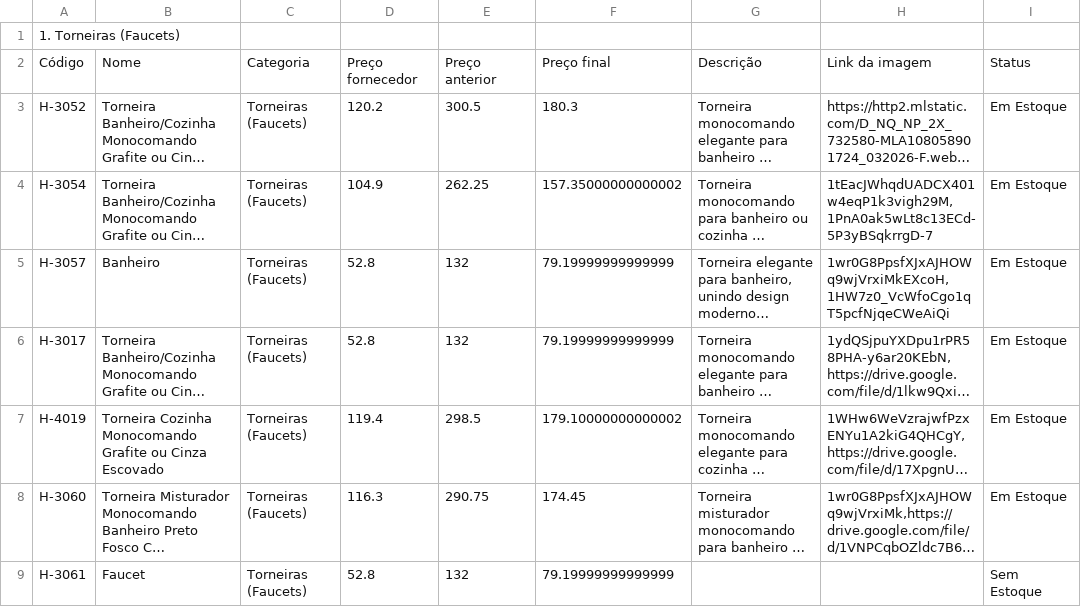
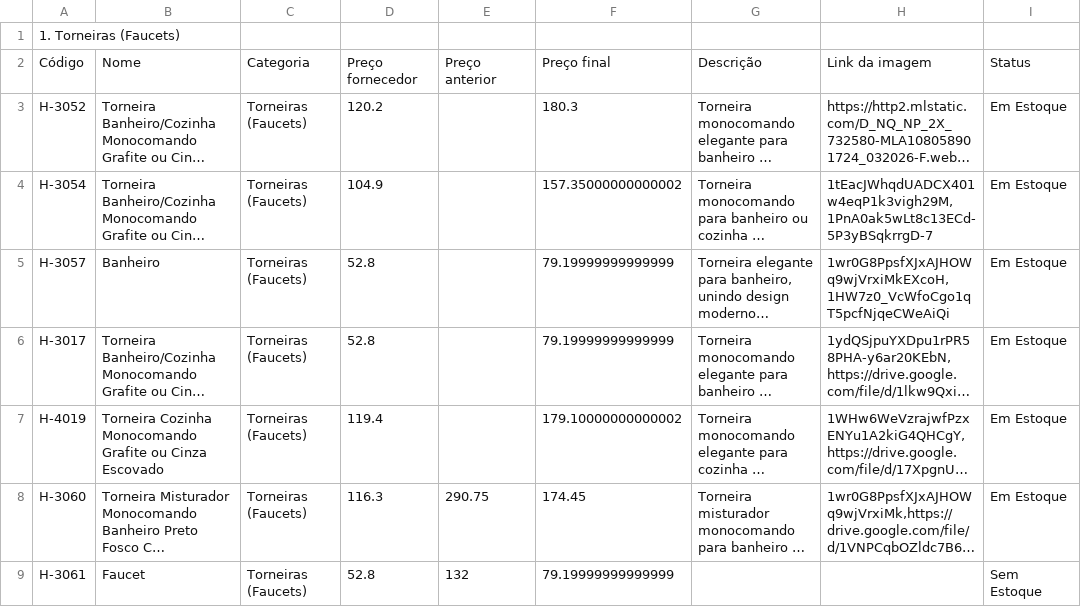
Before and after one commit to joaolucasbdealmeida-code/achados-catalogo-data, a CSV file: catalogo.csv, drawn as a sheet; only a part is shown; long unchanged cells end in …; the diff names each change by its address in the sheet, - before the commit and + after, or states it on an @@ line.

Commit message:
Atualizando catálogo via Apps Script - 2026-08-12T20:56:28.426Z

```diff
--- a/catalogo.csv
+++ b/catalogo.csv
-E3: 300.5
+E3: (empty)
-E4: 262.25
+E4: (empty)
-E5:E6: 132
+E5:E6: (empty)
-E7: 298.5
+E7: (empty)
```
